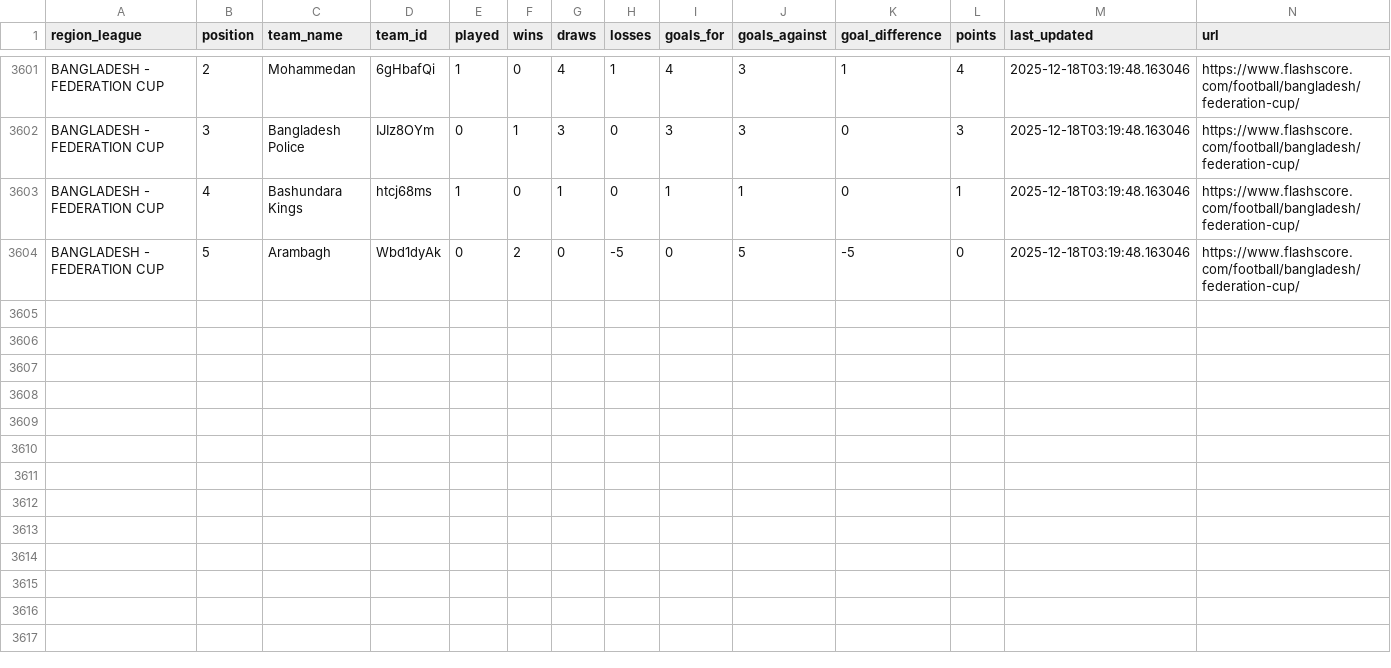
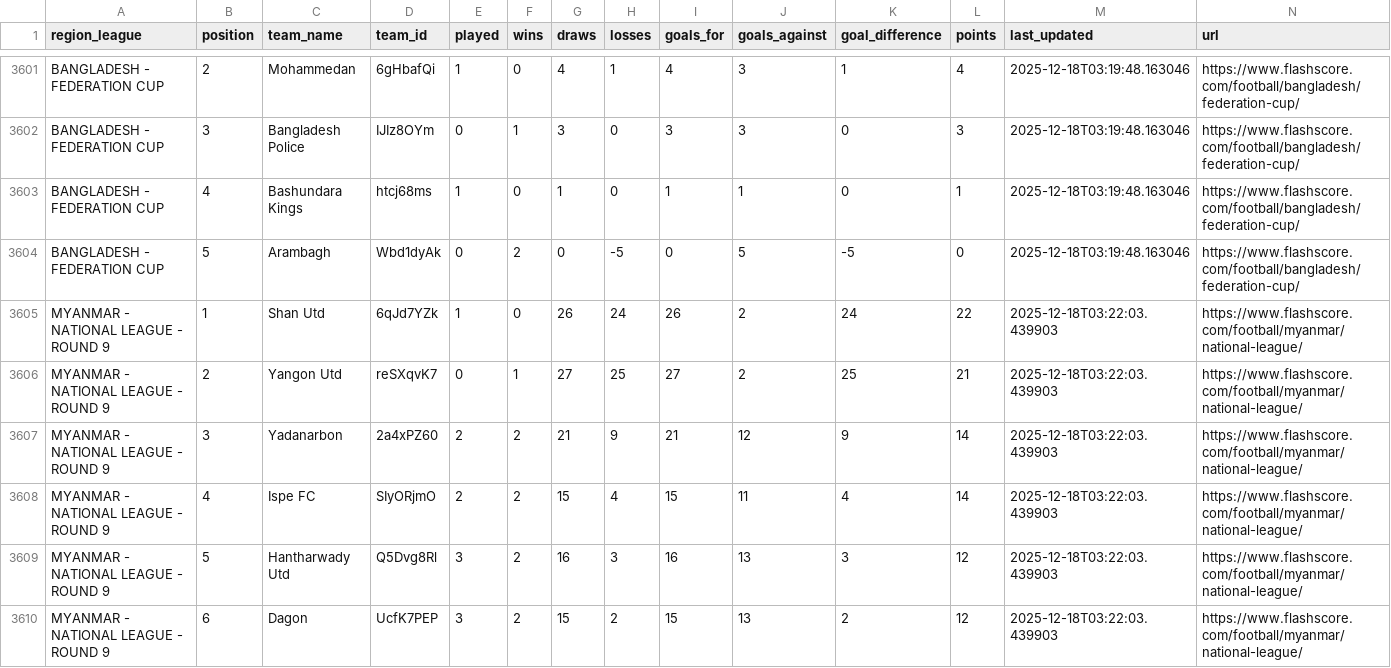
Before and after one commit to copyemechijam/LeoBook, a CSV file: DB/standings.csv, drawn as a sheet; only a part is shown, gaps mark what is left out; rows hold the shown columns only; the diff covers the shown part only; the diff names each change by its address in the sheet, - before the commit and + after, or states it on an @@ line.

```diff
--- a/DB/standings.csv
+++ b/DB/standings.csv
+row 3605: MYANMAR - NATIONAL LEAGUE - ROUND 9 | 1 | Shan Utd | 6qJd7YZk | 1 | 0 | 26 | 24 | 26 | 2 | 24 | 22 | 2025-12-18T03:22:03.439903 | https://www.flashscore.com/football/myanmar/national-league/
+row 3606: MYANMAR - NATIONAL LEAGUE - ROUND 9 | 2 | Yangon Utd | reSXqvK7 | 0 | 1 | 27 | 25 | 27 | 2 | 25 | 21 | 2025-12-18T03:22:03.439903 | https://www.flashscore.com/football/myanmar/national-league/
+row 3607: MYANMAR - NATIONAL LEAGUE - ROUND 9 | 3 | Yadanarbon | 2a4xPZ60 | 2 | 2 | 21 | 9 | 21 | 12 | 9 | 14 | 2025-12-18T03:22:03.439903 | https://www.flashscore.com/football/myanmar/national-league/
+row 3608: MYANMAR - NATIONAL LEAGUE - ROUND 9 | 4 | Ispe FC | SIyORjmO | 2 | 2 | 15 | 4 | 15 | 11 | 4 | 14 | 2025-12-18T03:22:03.439903 | https://www.flashscore.com/football/myanmar/national-league/
+row 3609: MYANMAR - NATIONAL LEAGUE - ROUND 9 | 5 | Hantharwady Utd | Q5Dvg8Rl | 3 | 2 | 16 | 3 | 16 | 13 | 3 | 12 | 2025-12-18T03:22:03.439903 | https://www.flashscore.com/football/myanmar/national-league/
+row 3610: MYANMAR - NATIONAL LEAGUE - ROUND 9 | 6 | Dagon | UcfK7PEP | 3 | 2 | 15 | 2 | 15 | 13 | 2 | 12 | 2025-12-18T03:22:03.439903 | https://www.flashscore.com/football/myanmar/national-league/
```
Also changed, not shown: 6 added rows and 5 edited cells elsewhere in this file, DB/region_league.csv, DB/teams.csv, 3 other files.
